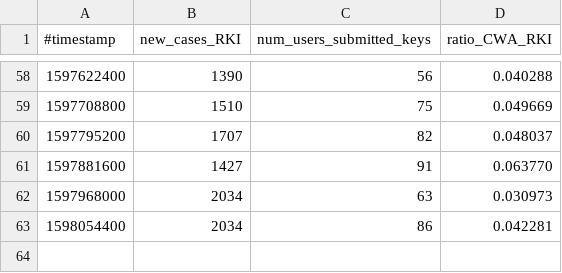
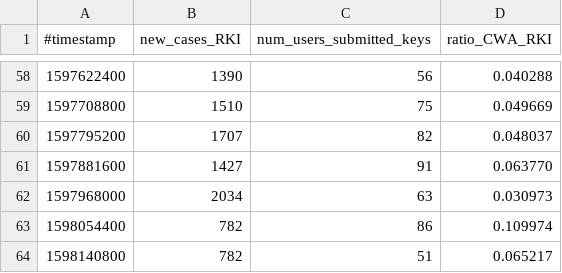
Before and after one commit to micb25/dka, a CSV file: data_CWA/correlation_CWA_RKI.csv, drawn as a sheet; only a part is shown, gaps mark what is left out.

```diff
--- a/data_CWA/correlation_CWA_RKI.csv
+++ b/data_CWA/correlation_CWA_RKI.csv
@@ -62,2 +62,3 @@
 1597968000,2034,63,0.030973
-1598054400,2034,86,0.042281
+1598054400,782,86,0.109974
+1598140800,782,51,0.065217
```
Also changed, not shown: data_CWA/correlation_CWA_RKI_per_week.csv, data_CWA/cwa_padding_multiplier.csv, 57 other files.
